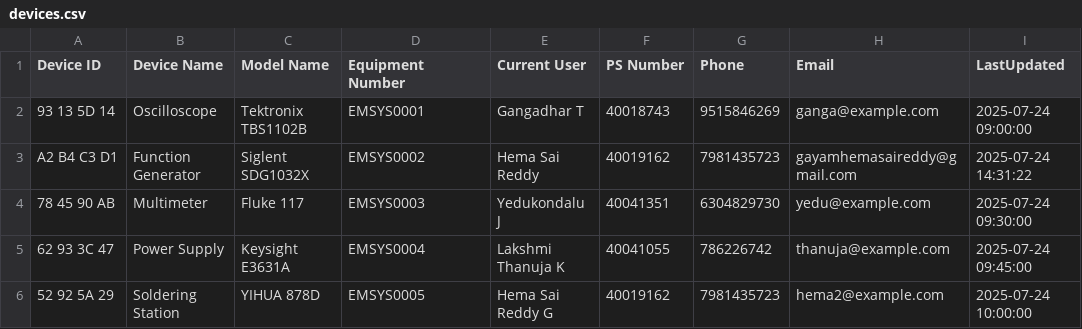
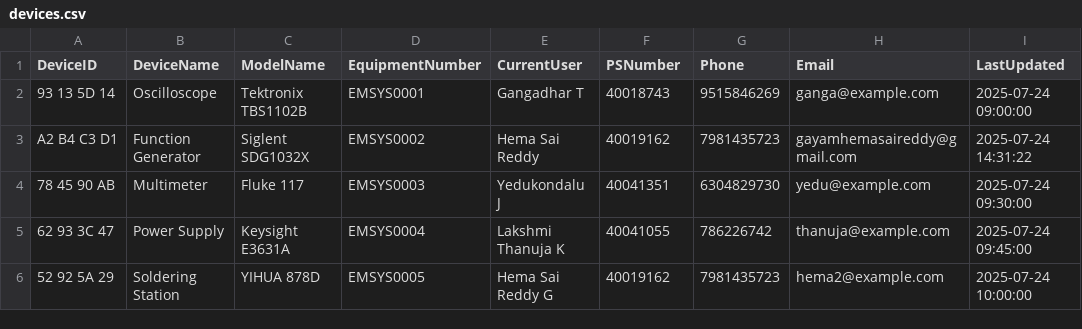
Before and after one commit to DHemasaiC/OpenHack_project, a CSV file: devices.csv, drawn as a sheet.

Commit message:
Fix: Correct CSV headers

```diff
--- a/devices.csv
+++ b/devices.csv
@@ -1,2 +1,2 @@
-Device ID,Device Name,Model Name,Equipment Number,Current User,PS Number,Phone,Email,LastUpdated
+DeviceID,DeviceName,ModelName,EquipmentNumber,CurrentUser,PSNumber,Phone,Email,LastUpdated
 93 13 5D 14,Oscilloscope,Tektronix TBS1102B,EMSYS0001,Gangadhar T,40018743,9515846269,ganga@example.com,2025-07-24 09:00:00
```
